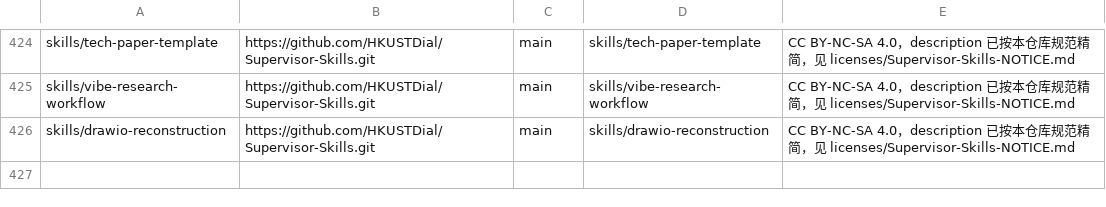
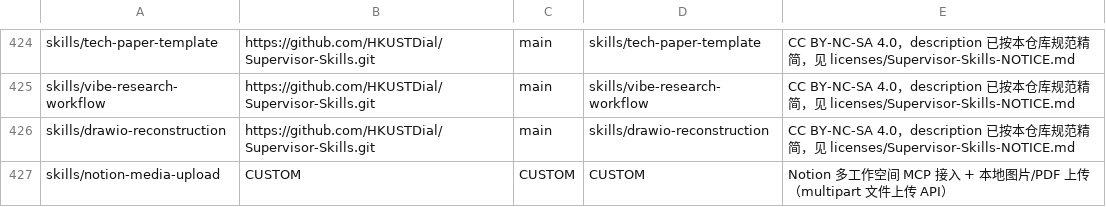
Before and after one commit to wtbxsjy/my_skills, a TSV file: SOURCES.tsv, drawn as a sheet; only a part is shown, gaps mark what is left out.

Commit message:
Slim notion-media-upload description and register it in SOURCES/README
- trim the description to 254 chars (repo convention: <=271)
- add a CUSTOM row to SOURCES.tsv
- list the skill under 自定义 Skills in the generated README

```diff
--- a/SOURCES.tsv
+++ b/SOURCES.tsv
@@ -426 +426,2 @@ skills/vibe-research-workflow|https://github.com/HKUSTDial/Supervisor-Skills.git
 skills/drawio-reconstruction|https://github.com/HKUSTDial/Supervisor-Skills.git|main|skills/drawio-reconstruction|CC BY-NC-SA 4.0，description 已按本仓库规范精简，见 licenses/Supervisor-Skills-NOTICE.md
+skills/notion-media-upload|CUSTOM|CUSTOM|CUSTOM|Notion 多工作空间 MCP 接入 + 本地图片/PDF 上传（multipart 文件上传 API）
```
Also changed, not shown: 3 other files.
